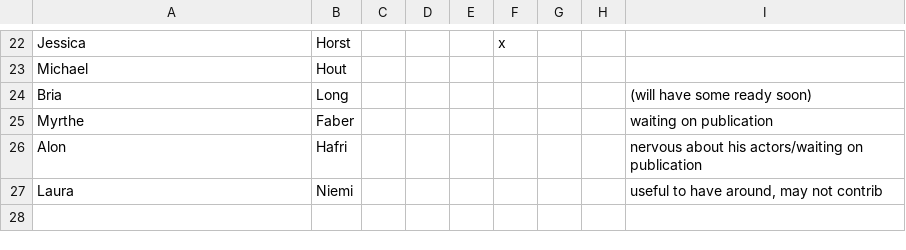
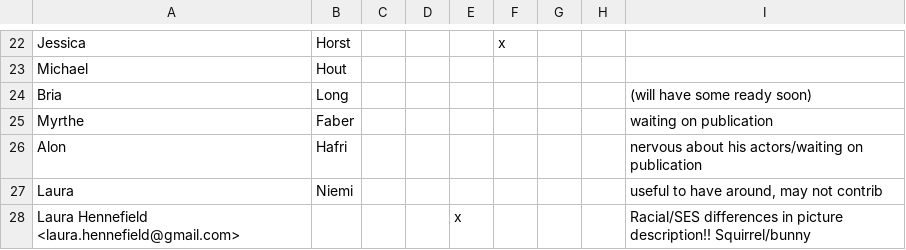
Before and after one commit to mekline/MakeMetasforStims, a CSV file: Tiny DB/people.csv, drawn as a sheet; only a part is shown, gaps mark what is left out; the diff names each change by its address in the sheet, - before the commit and + after, or states it on an @@ line.

Commit message:
added some people and stimsets

```diff
--- a/Tiny DB/people.csv
+++ b/Tiny DB/people.csv
+row 28: Laura Hennefield <laura.hennefield@gmail.com> |  |  |  | x |  |  |  | Racial/SES differences in picture description!! Squirrel/bunny
```
Also changed, not shown: Tiny DB/stimrefs.csv.
